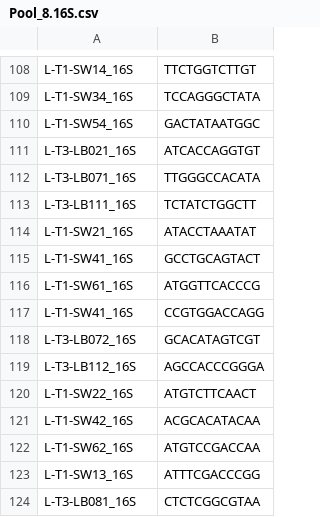
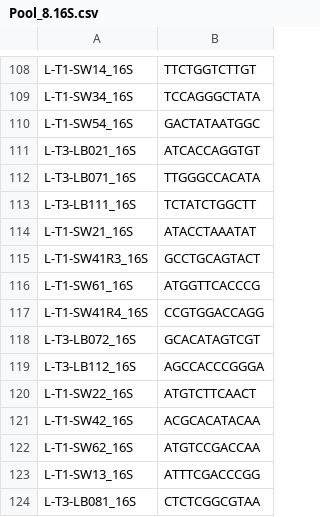
Before and after one commit to Citrus-HLB-Micro/Amplicon_PreProcess, a CSV file: ECDRE/Pool_8.16S.csv, drawn as a sheet; only a part is shown, gaps mark what is left out.

```diff
--- a/ECDRE/Pool_8.16S.csv
+++ b/ECDRE/Pool_8.16S.csv
@@ -114,5 +114,5 @@ L-T3-LB111_16S,TCTATCTGGCTT
 L-T1-SW21_16S,ATACCTAAATAT
-L-T1-SW41_16S,GCCTGCAGTACT
+L-T1-SW41R3_16S,GCCTGCAGTACT
 L-T1-SW61_16S,ATGGTTCACCCG
-L-T1-SW41_16S,CCGTGGACCAGG
+L-T1-SW41R4_16S,CCGTGGACCAGG
 L-T3-LB072_16S,GCACATAGTCGT
```
Also changed, not shown: ECDRE/250818_VH01192_213_AAH5WVFM5.csv, ECDRE/Pool_8.16S.tsv, 2 other files.
